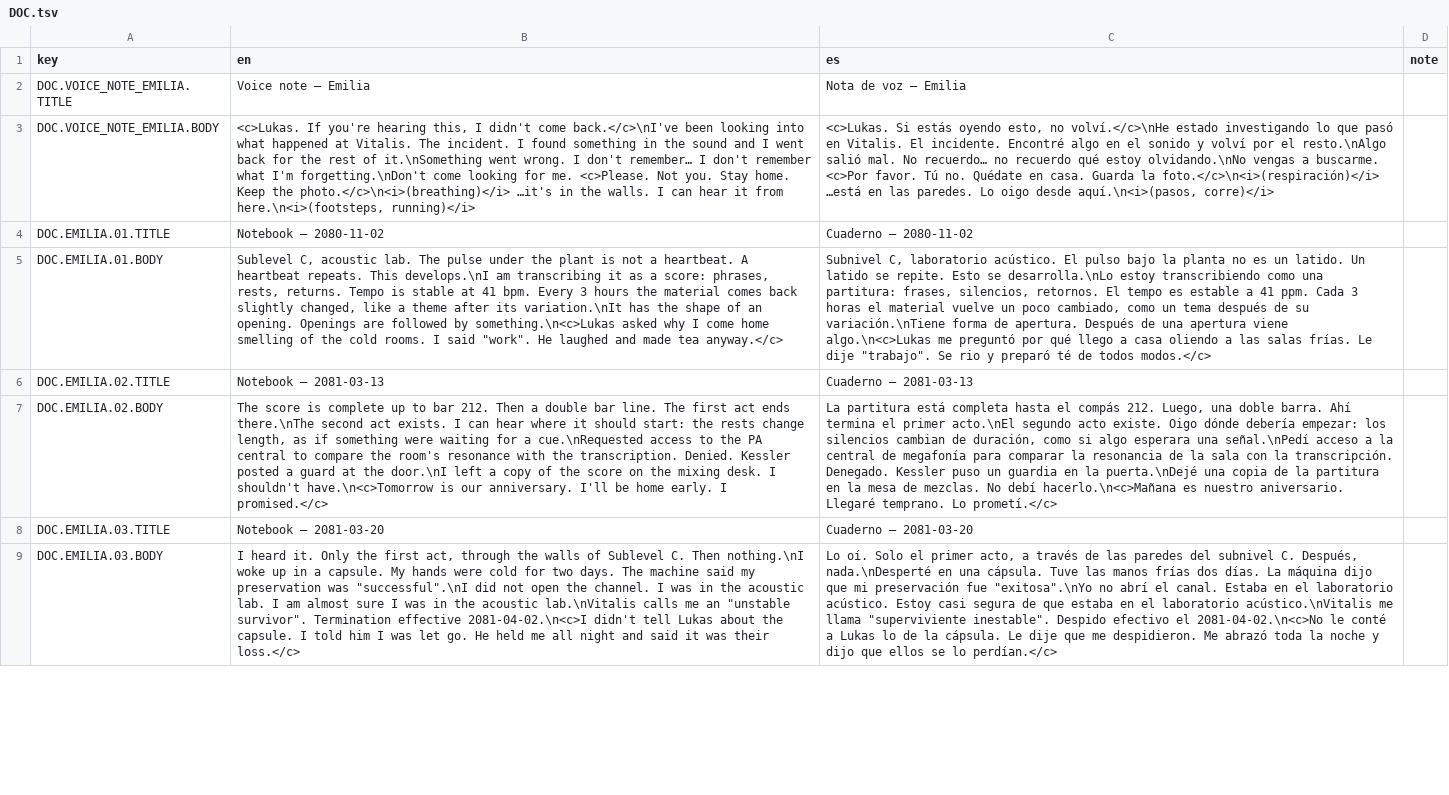
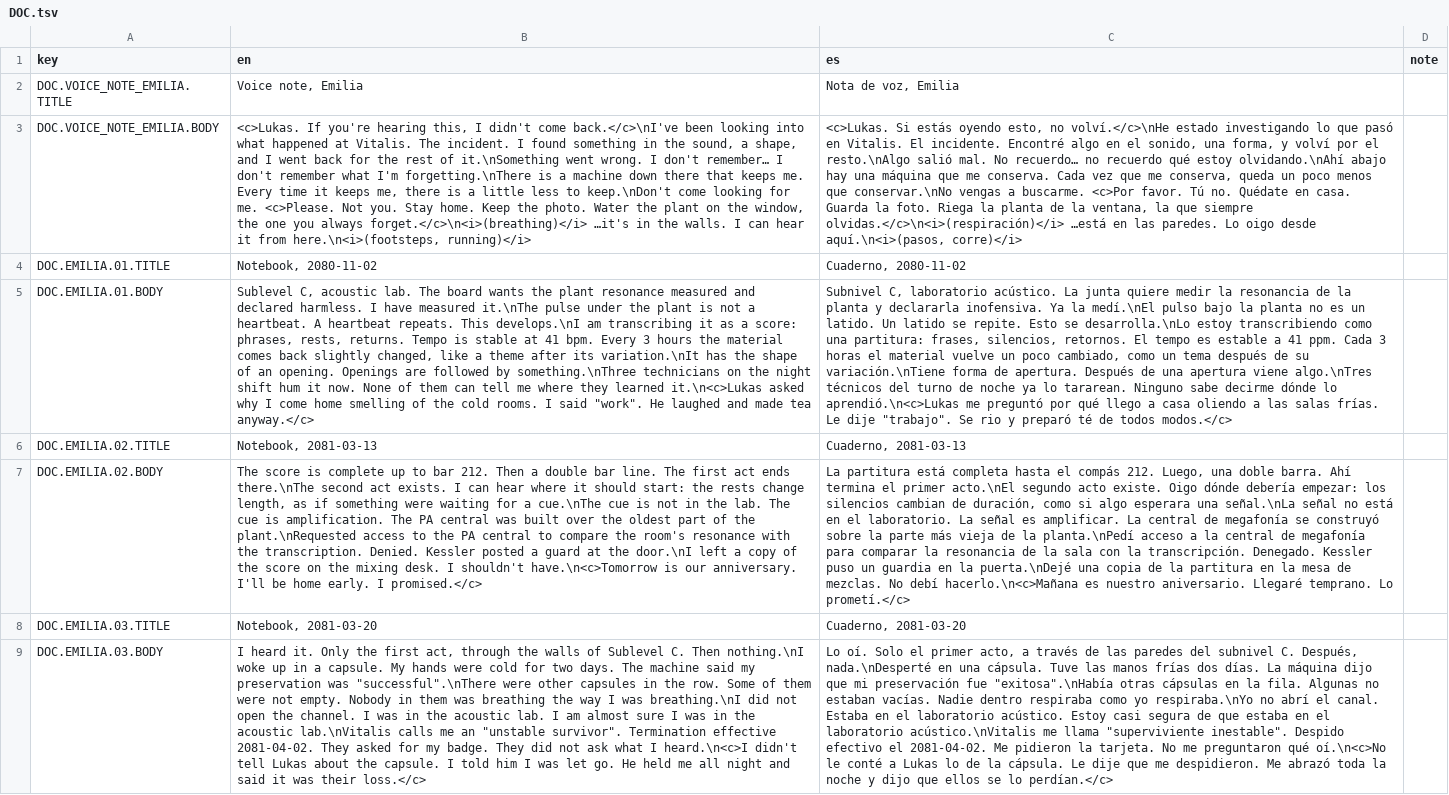
Before and after one commit to ChristianC720/survivalHorror-Demo, a TSV file: Assets/_Project/Localization/Source/DOC.tsv, drawn as a sheet; only a part is shown; the diff covers the shown part only; the diff names each change by its address in the sheet, - before the commit and + after, or states it on an @@ line.

Commit message:
C-09 C-17: game texts follow Textos del Juego (documents, voice note, bestiary, confiscated objects, R-H status label), no dashes in titles, 7-line intro voice note

```diff
--- a/Assets/_Project/Localization/Source/DOC.tsv
+++ b/Assets/_Project/Localization/Source/DOC.tsv
-B2 (en): Voice note — Emilia
+B2 (en): Voice note, Emilia
-C2 (es): Nota de voz — Emilia
+C2 (es): Nota de voz, Emilia
-B3 (en): …in the sound and I went back for the rest of it.\nSomething went wrong. I don't remember… I don't remember what I'm forgetting.\nDon't come looking for me. <c>Please. Not you. Stay home. Keep the photo.</c>\n<i>(breathing)</i> …it's in…
+B3 (en): …in the sound, a shape, and I went back for the rest of it.\nSomething went wrong. I don't remember… I don't remember what I'm forgetting.\nThere is a machine down there that keeps me. Every time it keeps me, there is a little less to keep.\nDon't come looking for me. <c>Please. Not you. Stay home. Keep the photo. Water the plant on the window, the one you always forget.</c>\n<i>(breathing)</i> …it's in…
-C3 (es): …en el sonido y volví por el resto.\nAlgo salió mal. No recuerdo… no recuerdo qué estoy olvidando.\nNo vengas a buscarme. <c>Por favor. Tú no. Quédate en casa. Guarda la foto.</c>\n<i>(respiración)</i> …está en…
+C3 (es): …en el sonido, una forma, y volví por el resto.\nAlgo salió mal. No recuerdo… no recuerdo qué estoy olvidando.\nAhí abajo hay una máquina que me conserva. Cada vez que me conserva, queda un poco menos que conservar.\nNo vengas a buscarme. <c>Por favor. Tú no. Quédate en casa. Guarda la foto. Riega la planta de la ventana, la que siempre olvidas.</c>\n<i>(respiración)</i> …está en…
-B4 (en): Notebook — 2080-11-02
+B4 (en): Notebook, 2080-11-02
-C4 (es): Cuaderno — 2080-11-02
+C4 (es): Cuaderno, 2080-11-02
-B5 (en): …lab. The pulse under the plant is not a heartbeat. A heartbeat repeats. This develops.\nI am transcribing it as a score: phrases, rests, returns. Tempo is stable at 41 bpm. Every 3 hours the material comes back slightly changed, like a theme after its variation.\nIt has the shape of an opening. Openings are followed by something.\n<c>Lukas asked why…
+B5 (en): …lab. The board wants the plant resonance measured and declared harmless. I have measured it.\nThe pulse under the plant is not a heartbeat. A heartbeat repeats. This develops.\nI am transcribing it as a score: phrases, rests, returns. Tempo is stable at 41 bpm. Every 3 hours the material comes back slightly changed, like a theme after its variation.\nIt has the shape of an opening. Openings are followed by something.\nThree technicians on the night shift hum it now. None of them can tell me where they learned it.\n<c>Lukas asked why…
-C5 (es): …laboratorio acústico. El pulso bajo la planta no es un latido. Un latido se repite. Esto se desarrolla.\nLo estoy transcribiendo como una partitura: frases, silencios, retornos. El tempo es estable a 41 ppm. Cada 3 horas el material vuelve un poco cambiado, como un tema después de su variación.\nTiene forma de apertura. Después de una apertura viene algo.\n<c>Lukas me preguntó…
+C5 (es): …laboratorio acústico. La junta quiere medir la resonancia de la planta y declararla inofensiva. Ya la medí.\nEl pulso bajo la planta no es un latido. Un latido se repite. Esto se desarrolla.\nLo estoy transcribiendo como una partitura: frases, silencios, retornos. El tempo es estable a 41 ppm. Cada 3 horas el material vuelve un poco cambiado, como un tema después de su variación.\nTiene forma de apertura. Después de una apertura viene algo.\nTres técnicos del turno de noche ya lo tararean. Ninguno sabe decirme dónde lo aprendió.\n<c>Lukas me preguntó…
-B6 (en): Notebook — 2081-03-13
+B6 (en): Notebook, 2081-03-13
-C6 (es): Cuaderno — 2081-03-13
+C6 (es): Cuaderno, 2081-03-13
-B7 (en): …for a cue.\nRequested access to…
+B7 (en): …for a cue.\nThe cue is not in the lab. The cue is amplification. The PA central was built over the oldest part of the plant.\nRequested access to…
-C7 (es): …esperara una señal.\nPedí acceso a…
+C7 (es): …esperara una señal.\nLa señal no está en el laboratorio. La señal es amplificar. La central de megafonía se construyó sobre la parte más vieja de la planta.\nPedí acceso a…
-B8 (en): Notebook — 2081-03-20
+B8 (en): Notebook, 2081-03-20
-C8 (es): Cuaderno — 2081-03-20
+C8 (es): Cuaderno, 2081-03-20
-B9 (en): …preservation was "successful".\nI did not open the channel. I was in the acoustic lab. I am almost sure I was in the acoustic lab.\nVitalis calls me an "unstable survivor". Termination effective 2081-04-02.\n<c>I didn't tell…
+B9 (en): …preservation was "successful".\nThere were other capsules in the row. Some of them were not empty. Nobody in them was breathing the way I was breathing.\nI did not open the channel. I was in the acoustic lab. I am almost sure I was in the acoustic lab.\nVitalis calls me an "unstable survivor". Termination effective 2081-04-02. They asked for my badge. They did not ask what I heard.\n<c>I didn't tell…
-C9 (es): …preservación fue "exitosa".\nYo no abrí el canal. Estaba en el laboratorio acústico. Estoy casi segura de que estaba en el laboratorio acústico.\nVitalis me llama "superviviente inestable". Despido efectivo el 2081-04-02.\n<c>No le conté…
+C9 (es): …preservación fue "exitosa".\nHabía otras cápsulas en la fila. Algunas no estaban vacías. Nadie dentro respiraba como yo respiraba.\nYo no abrí el canal. Estaba en el laboratorio acústico. Estoy casi segura de que estaba en el laboratorio acústico.\nVitalis me llama "superviviente inestable". Despido efectivo el 2081-04-02. Me pidieron la tarjeta. No me preguntaron qué oí.\n<c>No le conté…
```
Also changed, not shown: 60 edited cells elsewhere in this file, Assets/_Project/Localization/Source/BEST.tsv, Assets/_Project/Localization/Source/CONF.tsv, 38 other files.
